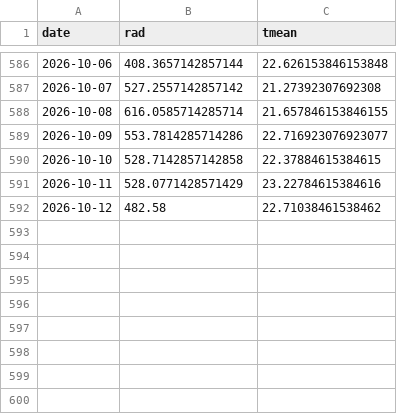
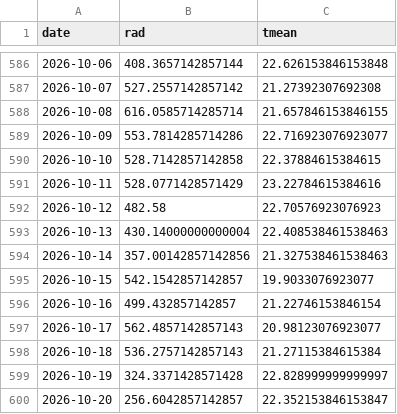
Before and after one commit to hsumiyoshi/lab, a CSV file: exp01_jepx/data/weather_forecast.csv, drawn as a sheet; only a part is shown, gaps mark what is left out.

```diff
--- a/exp01_jepx/data/weather_forecast.csv
+++ b/exp01_jepx/data/weather_forecast.csv
@@ -591,2 +591,10 @@ date,rad,tmean
 2026-10-11,528.0771428571429,23.22784615384616
-2026-10-12,482.58,22.71038461538462
+2026-10-12,482.58,22.70576923076923
+2026-10-13,430.14000000000004,22.408538461538463
+2026-10-14,357.00142857142856,21.327538461538463
+2026-10-15,542.1542857142857,19.9033076923077
+2026-10-16,499.432857142857,21.22746153846154
+2026-10-17,562.4857142857143,20.98123076923077
+2026-10-18,536.2757142857143,21.27115384615384
+2026-10-19,324.3371428571428,22.828999999999997
+2026-10-20,256.6042857142857,22.352153846153847
```
Also changed, not shown: exp01_jepx/data/weather_actual.csv, exp01_jepx/reports/forward_ledger.csv, 8 other files.
